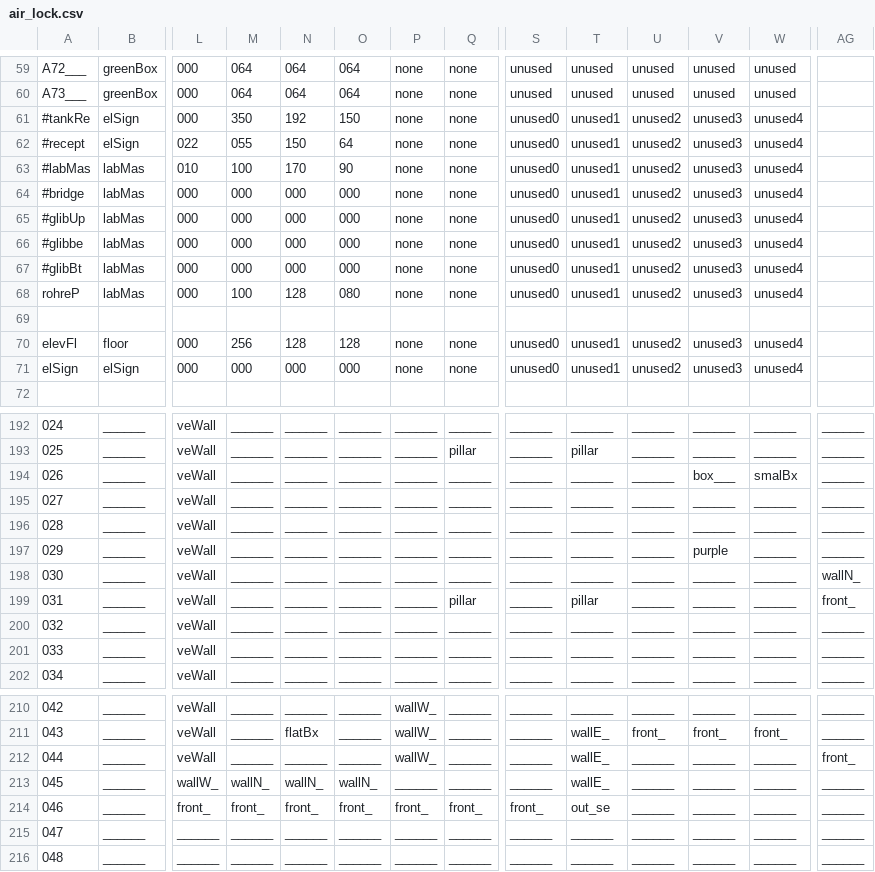
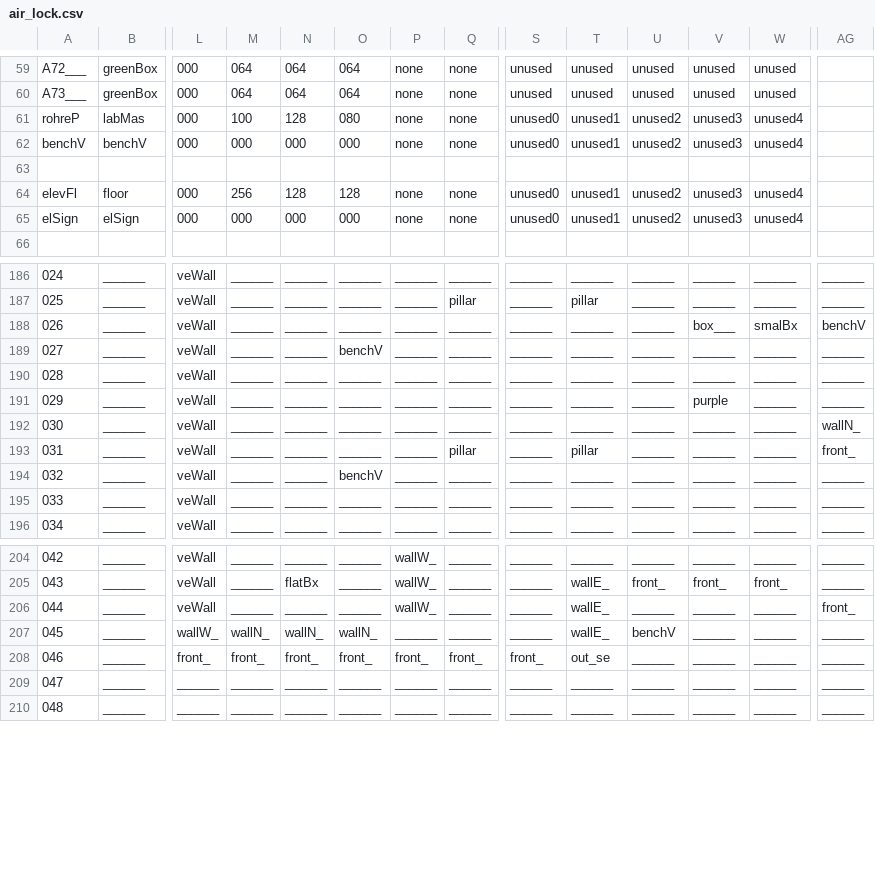
Before and after one commit to WolfgangBischoff/Ceres, a CSV file: src/main/resources/level/living_quarter/air_lock.csv, drawn as a sheet; only a part is shown, gaps mark what is left out; removed rows and columns are numbered as before the commit, all else as after; rows hold the shown columns only; the diff names each change by its address in the sheet, - before the commit and + after, or states it on an @@ line.

```diff
--- a/src/main/resources/level/living_quarter/air_lock.csv
+++ b/src/main/resources/level/living_quarter/air_lock.csv
-row 61: #tankRe | elSign | 000 | 350 | 192 | 150 | none | none | unused0 | unused1 | unused2 | unused3 | unused4
-row 62: #recept | elSign | 022 | 055 | 150 | 64 | none | none | unused0 | unused1 | unused2 | unused3 | unused4
-row 63: #labMas | labMas | 010 | 100 | 170 | 90 | none | none | unused0 | unused1 | unused2 | unused3 | unused4
-row 64: #bridge | labMas | 000 | 000 | 000 | 000 | none | none | unused0 | unused1 | unused2 | unused3 | unused4
-row 65: #glibUp | labMas | 000 | 000 | 000 | 000 | none | none | unused0 | unused1 | unused2 | unused3 | unused4
-row 66: #glibbe | labMas | 000 | 000 | 000 | 000 | none | none | unused0 | unused1 | unused2 | unused3 | unused4
-row 67: #glibBt | labMas | 000 | 000 | 000 | 000 | none | none | unused0 | unused1 | unused2 | unused3 | unused4
+row 62: benchV | benchV | 000 | 000 | 000 | 000 | none | none | unused0 | unused1 | unused2 | unused3 | unused4
-AG188: ______
+AG188: benchV
-O189: ______
+O189: benchV
-O194: ______
+O194: benchV
-U207: ______
+U207: benchV
```
Also changed, not shown: src/main/resources/level/dockingBay.csv, 3 other files.
